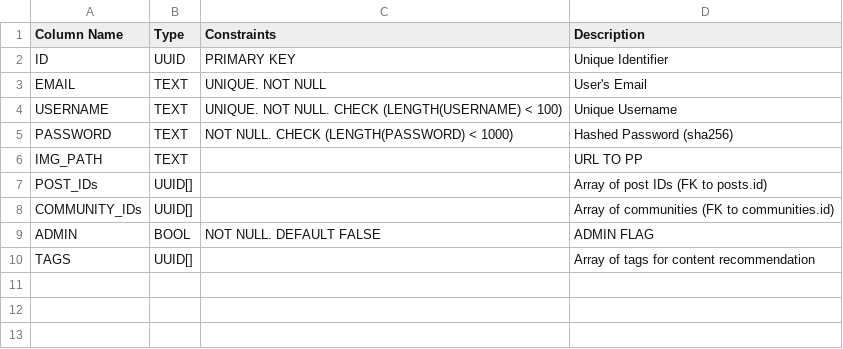
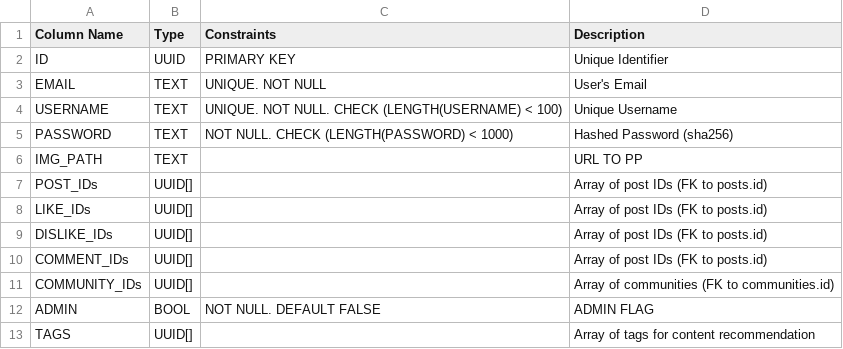
Before and after one commit to CCT2P2/Report, a CSV file: spec_sheets/DB/usr_db_schema.csv, drawn as a sheet.

```diff
--- a/spec_sheets/DB/usr_db_schema.csv
+++ b/spec_sheets/DB/usr_db_schema.csv
@@ -7,2 +7,5 @@ IMG_PATH,TEXT,,URL TO PP
 POST_IDs,UUID[],,Array of post IDs (FK to posts.id)
+LIKE_IDs,UUID[],,Array of post IDs (FK to posts.id)
+DISLIKE_IDs,UUID[],,Array of post IDs (FK to posts.id)
+COMMENT_IDs,UUID[],,Array of post IDs (FK to posts.id)
 COMMUNITY_IDs,UUID[],,Array of communities (FK to communities.id)
```
Also changed, not shown: 1 other file.
